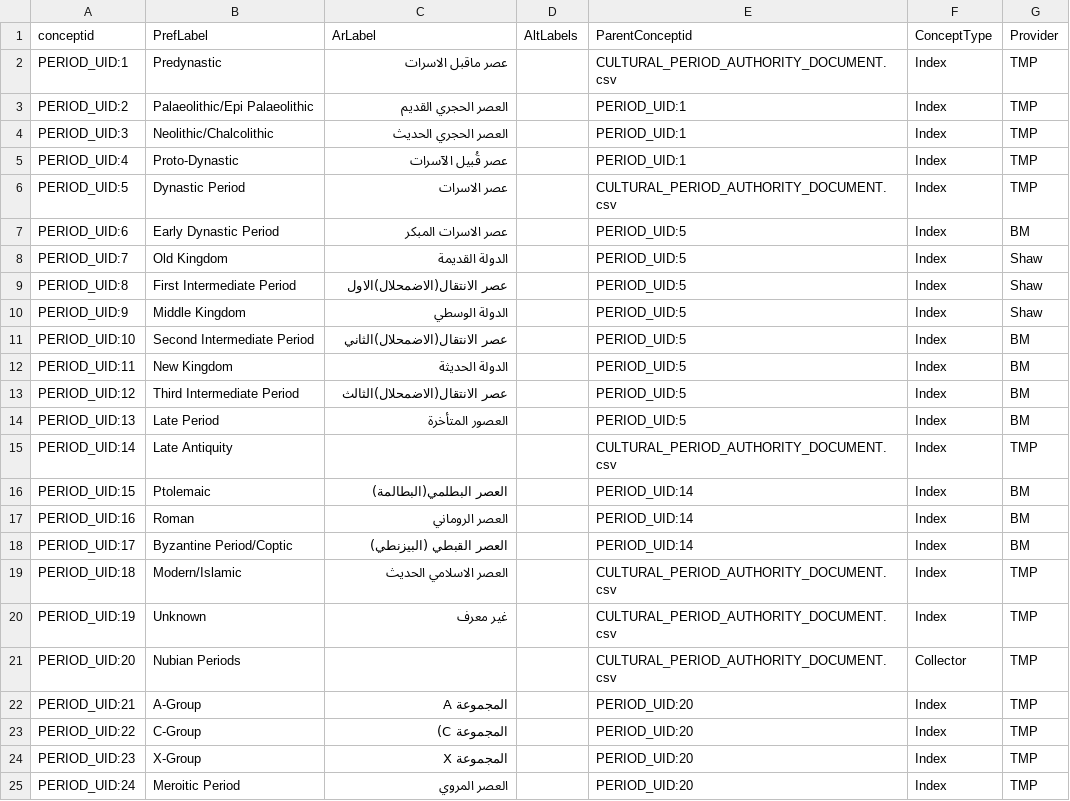
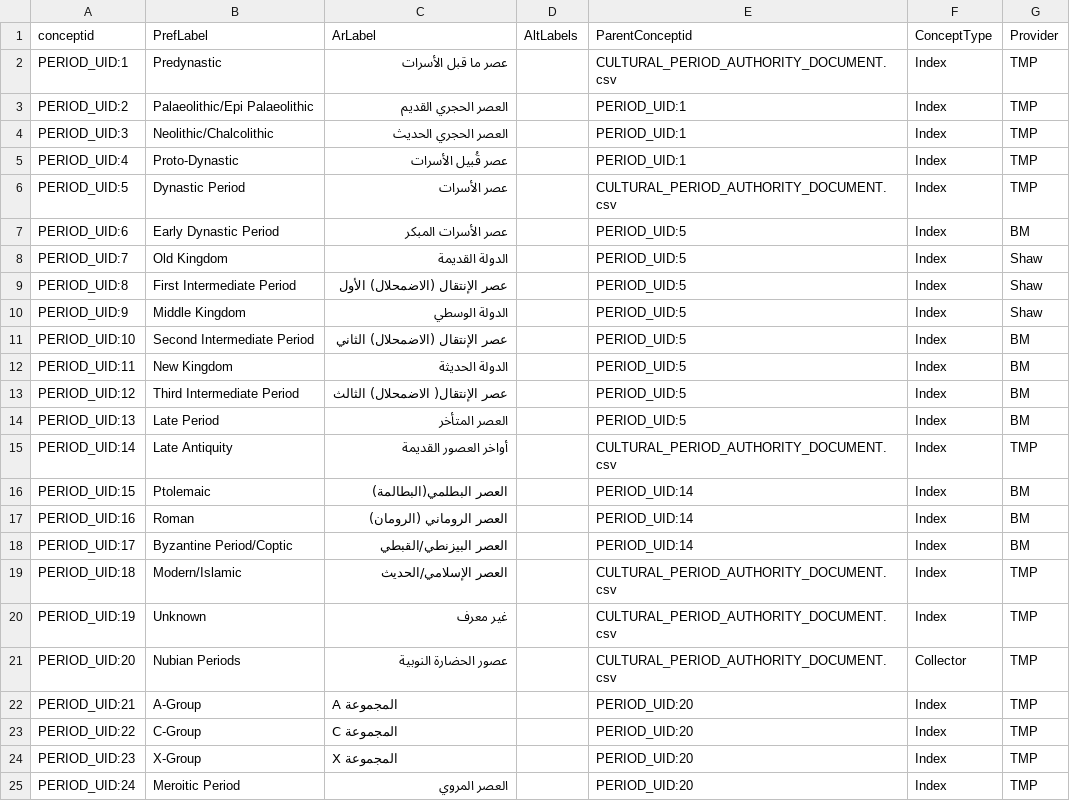
Before and after one commit to legiongis/ead, a CSV file: ead/source_data/concepts/authority_files/CULTURAL_PERIOD_AUTHORITY_DOCUMENT.csv, drawn as a sheet.

Commit message:
Arabic update and other changes to authority files

```diff
--- a/ead/source_data/concepts/authority_files/CULTURAL_PERIOD_AUTHORITY_DOCUMENT.csv
+++ b/ead/source_data/concepts/authority_files/CULTURAL_PERIOD_AUTHORITY_DOCUMENT.csv
@@ -1,25 +1,25 @@
 conceptid,PrefLabel,ArLabel,AltLabels,ParentConceptid,ConceptType,Provider
-PERIOD_UID:1,Predynastic,عصر ماقبل الاسرات,,CULTURAL_PERIOD_AUTHORITY_DOCUMENT.csv,Index,TMP
+PERIOD_UID:1,Predynastic,عصر ما قبل الأسرات,,CULTURAL_PERIOD_AUTHORITY_DOCUMENT.csv,Index,TMP
 PERIOD_UID:2,Palaeolithic/Epi Palaeolithic,العصر الحجري القديم,,PERIOD_UID:1,Index,TMP
 PERIOD_UID:3,Neolithic/Chalcolithic,العصر الحجري الحديث,,PERIOD_UID:1,Index,TMP
-PERIOD_UID:4,Proto-Dynastic,عصر قُبيل الآسرات,,PERIOD_UID:1,Index,TMP
-PERIOD_UID:5,Dynastic Period,عصر الاسرات,,CULTURAL_PERIOD_AUTHORITY_DOCUMENT.csv,Index,TMP
-PERIOD_UID:6,Early Dynastic Period,عصر الاسرات المبكر,,PERIOD_UID:5,Index,BM
+PERIOD_UID:4,Proto-Dynastic,عصر قُبيل الأسرات,,PERIOD_UID:1,Index,TMP
+PERIOD_UID:5,Dynastic Period,عصر الأسرات,,CULTURAL_PERIOD_AUTHORITY_DOCUMENT.csv,Index,TMP
+PERIOD_UID:6,Early Dynastic Period,عصر الأسرات المبكر,,PERIOD_UID:5,Index,BM
 PERIOD_UID:7,Old Kingdom,الدولة القديمة,,PERIOD_UID:5,Index,Shaw
-PERIOD_UID:8,First Intermediate Period,عصر الانتقال(الاضمحلال)الاول,,PERIOD_UID:5,Index,Shaw
+PERIOD_UID:8,First Intermediate Period,عصر الإنتقال (الاضمحلال) الأول,,PERIOD_UID:5,Index,Shaw
 PERIOD_UID:9,Middle Kingdom,الدولة الوسطي,,PERIOD_UID:5,Index,Shaw
-PERIOD_UID:10,Second Intermediate Period,عصر الانتقال(الاضمحلال)الثاني,,PERIOD_UID:5,Index,BM
+PERIOD_UID:10,Second Intermediate Period,عصر الإنتقال (الاضمحلال) الثاني,,PERIOD_UID:5,Index,BM
 PERIOD_UID:11,New Kingdom,الدولة الحديثة,,PERIOD_UID:5,Index,BM
-PERIOD_UID:12,Third Intermediate Period,عصر الانتقال(الاضمحلال)الثالث,,PERIOD_UID:5,Index,BM
-PERIOD_UID:13,Late Period,العصور المتأخرة,,PERIOD_UID:5,Index,BM
-PERIOD_UID:14,Late Antiquity,,,CULTURAL_PERIOD_AUTHORITY_DOCUMENT.csv,Index,TMP
+PERIOD_UID:12,Third Intermediate Period,عصر الإنتقال( الاضمحلال) الثالث,,PERIOD_UID:5,Index,BM
+PERIOD_UID:13,Late Period,العصر المتأخر,,PERIOD_UID:5,Index,BM
+PERIOD_UID:14,Late Antiquity,أواخر العصور القديمة,,CULTURAL_PERIOD_AUTHORITY_DOCUMENT.csv,Index,TMP
 PERIOD_UID:15,Ptolemaic,العصر البطلمي(البطالمة),,PERIOD_UID:14,Index,BM
-PERIOD_UID:16,Roman,العصر الروماني,,PERIOD_UID:14,Index,BM
-PERIOD_UID:17,Byzantine Period/Coptic,العصر القبطي (البيزنطي),,PERIOD_UID:14,Index,BM
-PERIOD_UID:18,Modern/Islamic,العصر الاسلامي الحديث,,CULTURAL_PERIOD_AUTHORITY_DOCUMENT.csv,Index,TMP
+PERIOD_UID:16,Roman,العصر الروماني (الرومان),,PERIOD_UID:14,Index,BM
+PERIOD_UID:17,Byzantine Period/Coptic,العصر البيزنطي/القبطي,,PERIOD_UID:14,Index,BM
+PERIOD_UID:18,Modern/Islamic,العصر الإسلامي/الحديث,,CULTURAL_PERIOD_AUTHORITY_DOCUMENT.csv,Index,TMP
 PERIOD_UID:19,Unknown,غير معرف,,CULTURAL_PERIOD_AUTHORITY_DOCUMENT.csv,Index,TMP
-PERIOD_UID:20,Nubian Periods,,,CULTURAL_PERIOD_AUTHORITY_DOCUMENT.csv,Collector,TMP
-PERIOD_UID:21,A-Group ,المجموعة A,,PERIOD_UID:20,Index,TMP
-PERIOD_UID:22,C-Group ,المجموعة C),,PERIOD_UID:20,Index,TMP
-PERIOD_UID:23,X-Group ,المجموعة X ,,PERIOD_UID:20,Index,TMP
+PERIOD_UID:20,Nubian Periods,عصور الحضارة النوبية,,CULTURAL_PERIOD_AUTHORITY_DOCUMENT.csv,Collector,TMP
+PERIOD_UID:21,A-Group ,A المجموعة,,PERIOD_UID:20,Index,TMP
+PERIOD_UID:22,C-Group ,C المجموعة,,PERIOD_UID:20,Index,TMP
+PERIOD_UID:23,X-Group ,X المجموعة,,PERIOD_UID:20,Index,TMP
 PERIOD_UID:24,Meroitic Period ,العصر المروي,,PERIOD_UID:20,Index,TMP
```
Also changed, not shown: 1 other file.
